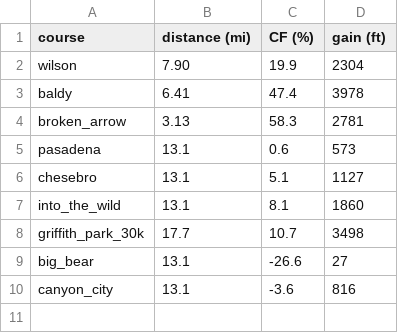
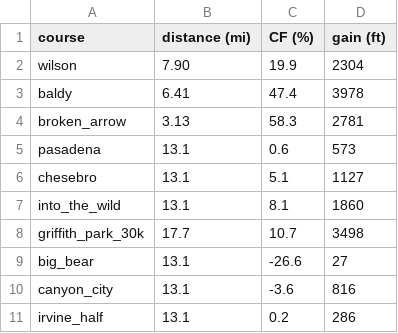
Before and after one commit to bcrowell/trail, a CSV file: data/routes.csv, drawn as a sheet; the diff names each change by its address in the sheet, - before the commit and + after, or states it on an @@ line.

Commit message:
mnemonics for courses

```diff
--- a/data/routes.csv
+++ b/data/routes.csv
+row 11: irvine_half | 13.1 | 0.2 | 286
```
Also changed, not shown: 16 other files.
